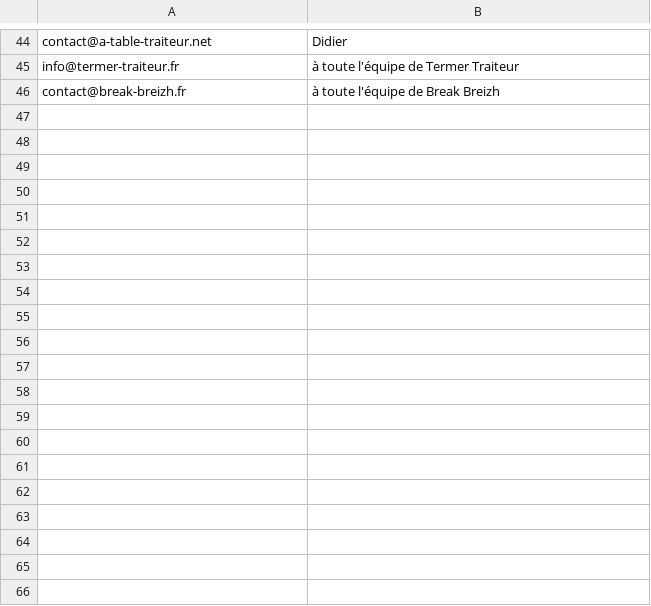
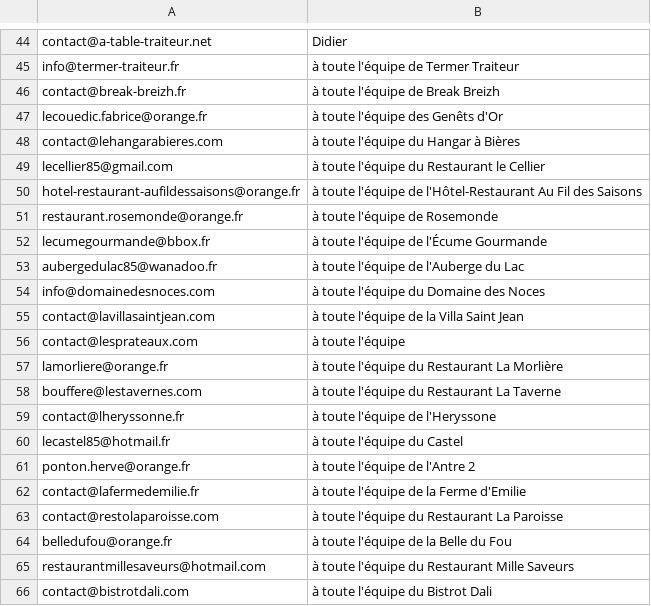
Before and after one commit to paudrysakho-collab/claude-A-TEST-1, a CSV file: NOUVEAUX_CONTACTS_CLAUDE_CODE.csv, drawn as a sheet; only a part is shown, gaps mark what is left out; the diff covers the shown part only; the diff names each change by its address in the sheet, - before the commit and + after, or states it on an @@ line.

```diff
--- a/NOUVEAUX_CONTACTS_CLAUDE_CODE.csv
+++ b/NOUVEAUX_CONTACTS_CLAUDE_CODE.csv
+row 47: lecouedic.fabrice@orange.fr | à toute l'équipe des Genêts d'Or
+row 48: contact@lehangarabieres.com | à toute l'équipe du Hangar à Bières
+row 49: lecellier85@gmail.com | à toute l'équipe du Restaurant le Cellier
+row 50: hotel-restaurant-aufildessaisons@orange.fr | à toute l'équipe de l'Hôtel-Restaurant Au Fil des Saisons
+row 51: restaurant.rosemonde@orange.fr | à toute l'équipe de Rosemonde
+row 52: lecumegourmande@bbox.fr | à toute l'équipe de l'Écume Gourmande
+row 53: aubergedulac85@wanadoo.fr | à toute l'équipe de l'Auberge du Lac
+row 54: info@domainedesnoces.com | à toute l'équipe du Domaine des Noces
+row 55: contact@lavillasaintjean.com | à toute l'équipe de la Villa Saint Jean
+row 56: contact@lesprateaux.com | à toute l'équipe
+row 57: lamorliere@orange.fr | à toute l'équipe du Restaurant La Morlière
+row 58: bouffere@lestavernes.com | à toute l'équipe du Restaurant La Taverne
+row 59: contact@lheryssonne.fr | à toute l'équipe de l'Heryssone
+row 60: lecastel85@hotmail.fr | à toute l'équipe du Castel
+row 61: ponton.herve@orange.fr | à toute l'équipe de l'Antre 2
+row 62: contact@lafermedemilie.fr | à toute l'équipe de la Ferme d'Emilie
+row 63: contact@restolaparoisse.com | à toute l'équipe du Restaurant La Paroisse
+row 64: belledufou@orange.fr | à toute l'équipe de la Belle du Fou
+row 65: restaurantmillesaveurs@hotmail.com | à toute l'équipe du Restaurant Mille Saveurs
+row 66: contact@bistrotdali.com | à toute l'équipe du Bistrot Dali
```
Also changed, not shown: 59 added rows and 1 edited cell elsewhere in this file, 3 other files.
